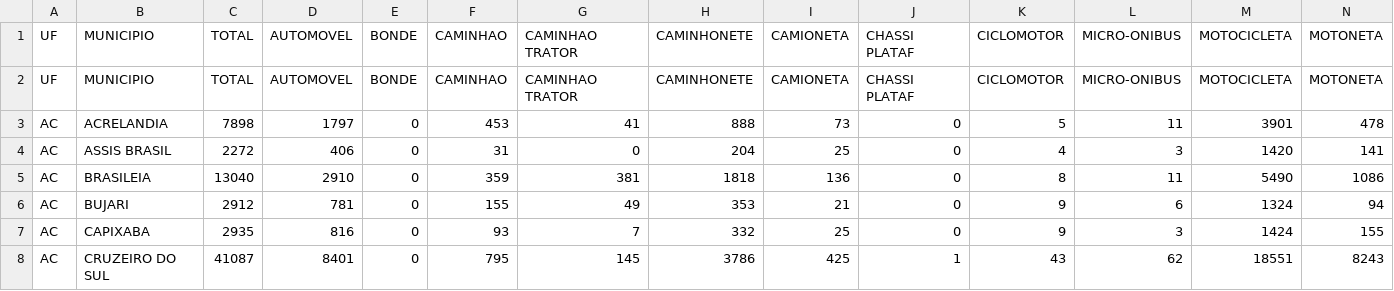
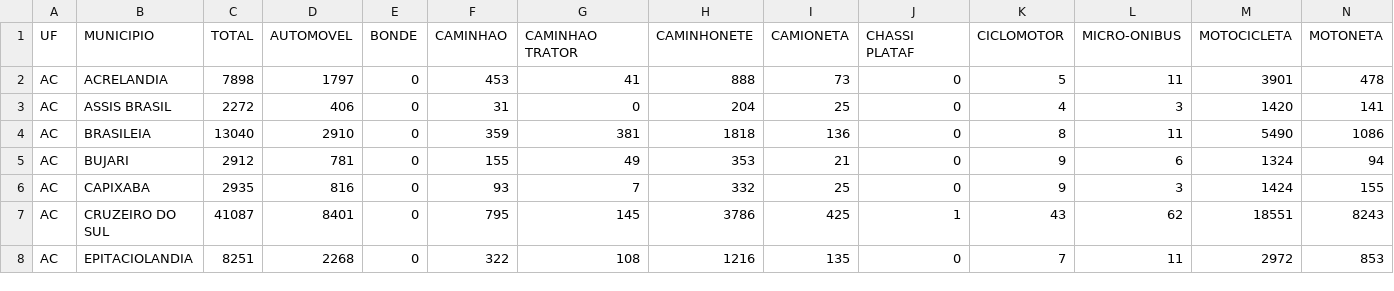
Before and after one commit to Anthony9933/novo, a CSV file: frota_munic_modelo_dezembro_2023.csv, drawn as a sheet; only a part is shown; the shorter side is filled out with more unchanged rows; rows hold the shown columns only; the diff names each change by its address in the sheet, - before the commit and + after, or states it on an @@ line.

Commit message:
Update frota_munic_modelo_dezembro_2023.csv

```diff
--- a/frota_munic_modelo_dezembro_2023.csv
+++ b/frota_munic_modelo_dezembro_2023.csv
-row 2: UF | MUNICIPIO | TOTAL | AUTOMOVEL | BONDE | CAMINHAO | CAMINHAO TRATOR | CAMINHONETE | CAMIONETA | CHASSI PLATAF | CICLOMOTOR | MICRO-ONIBUS | MOTOCICLETA | MOTONETA
```
